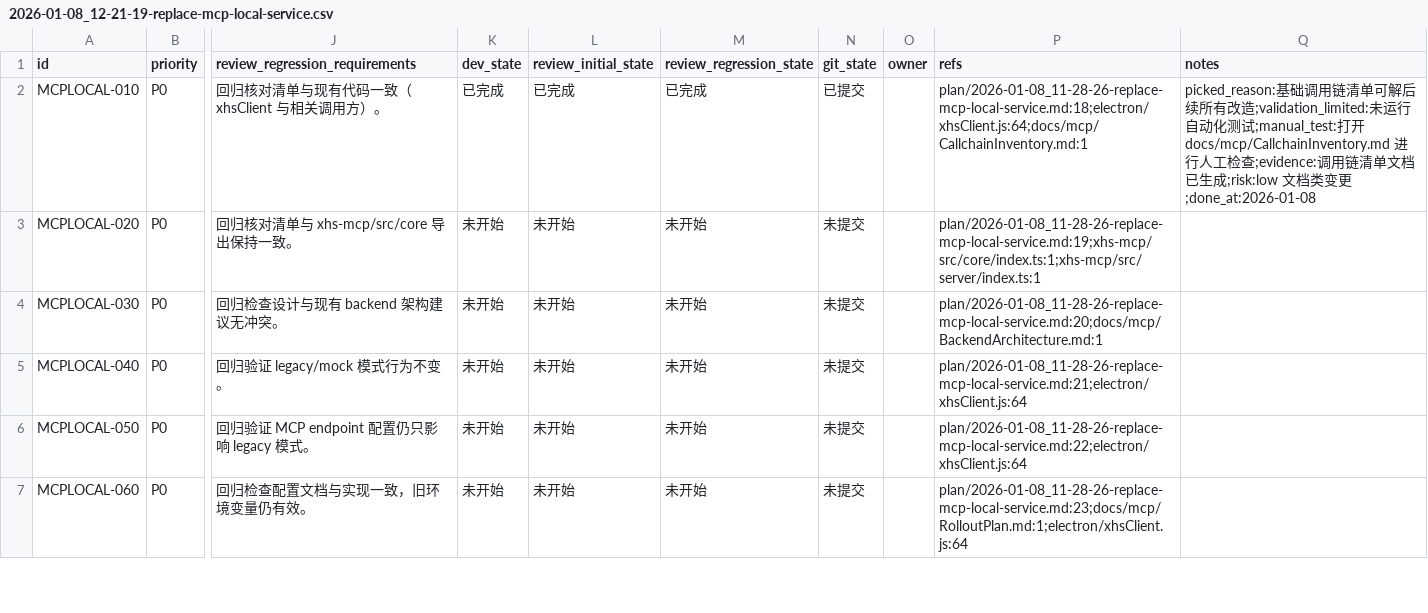
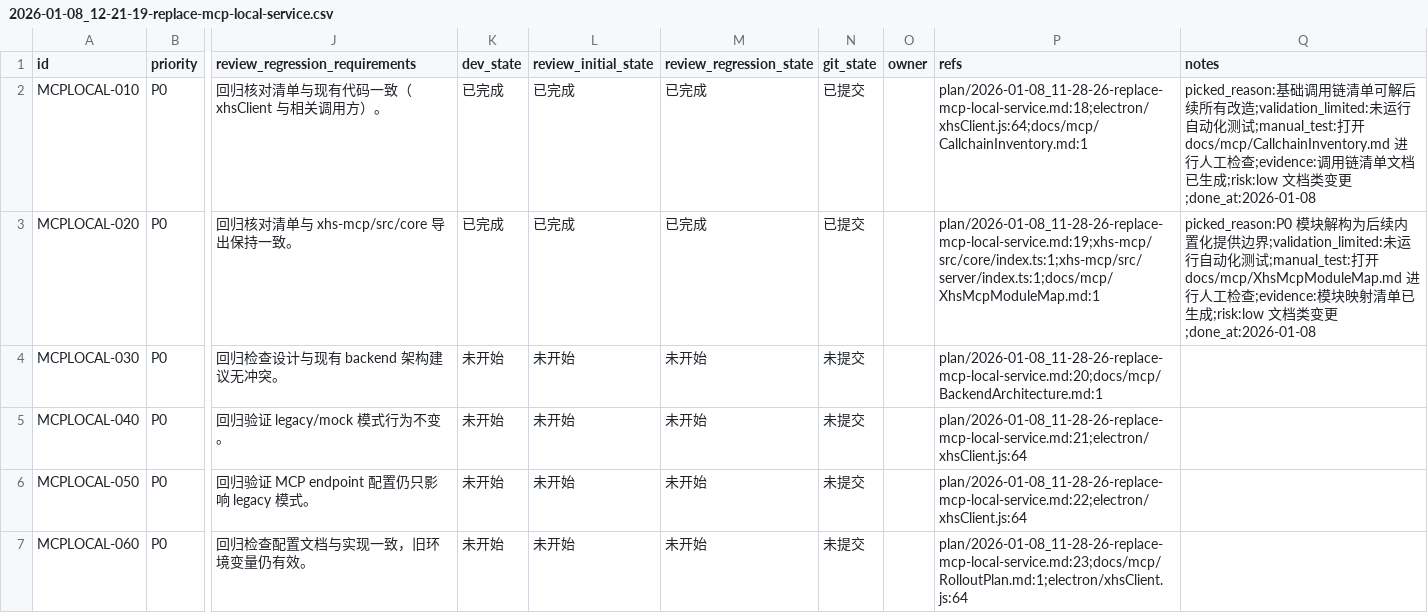
Before and after one commit to GalaxyXieyu/XHS-Runner, a CSV file: issues/2026-01-08_12-21-19-replace-mcp-local-service.csv, drawn as a sheet; only a part is shown, gaps mark what is left out; the diff names each change by its address in the sheet, - before the commit and + after, or states it on an @@ line.

```diff
--- a/issues/2026-01-08_12-21-19-replace-mcp-local-service.csv
+++ b/issues/2026-01-08_12-21-19-replace-mcp-local-service.csv
-K3 (dev_state): 未开始
+K3 (dev_state): 已完成
-L3 (review_initial_state): 未开始
+L3 (review_initial_state): 已完成
-M3 (review_regression_state): 未开始
+M3 (review_regression_state): 已完成
-N3 (git_state): 未提交
+N3 (git_state): 已提交
-P3 (refs): plan/2026-01-08_11-28-26-replace-mcp-local-service.md:19;xhs-mcp/src/core/index.ts:1;xhs-mcp/src/server/index.ts:1
+P3 (refs): plan/2026-01-08_11-28-26-replace-mcp-local-service.md:19;xhs-mcp/src/core/index.ts:1;xhs-mcp/src/server/index.ts:1;docs/mcp/XhsMcpModuleMap.md:1
-Q3 (notes): (empty)
+Q3 (notes): picked_reason:P0 模块解构为后续内置化提供边界;validation_limited:未运行自动化测试;manual_test:打开 docs/mcp/XhsMcpModuleMap.md 进行人工检查;evidence:模块映射清单已生成;risk:low 文档类变更;done_at:2026-01-08
```
Also changed, not shown: 1 other file.
